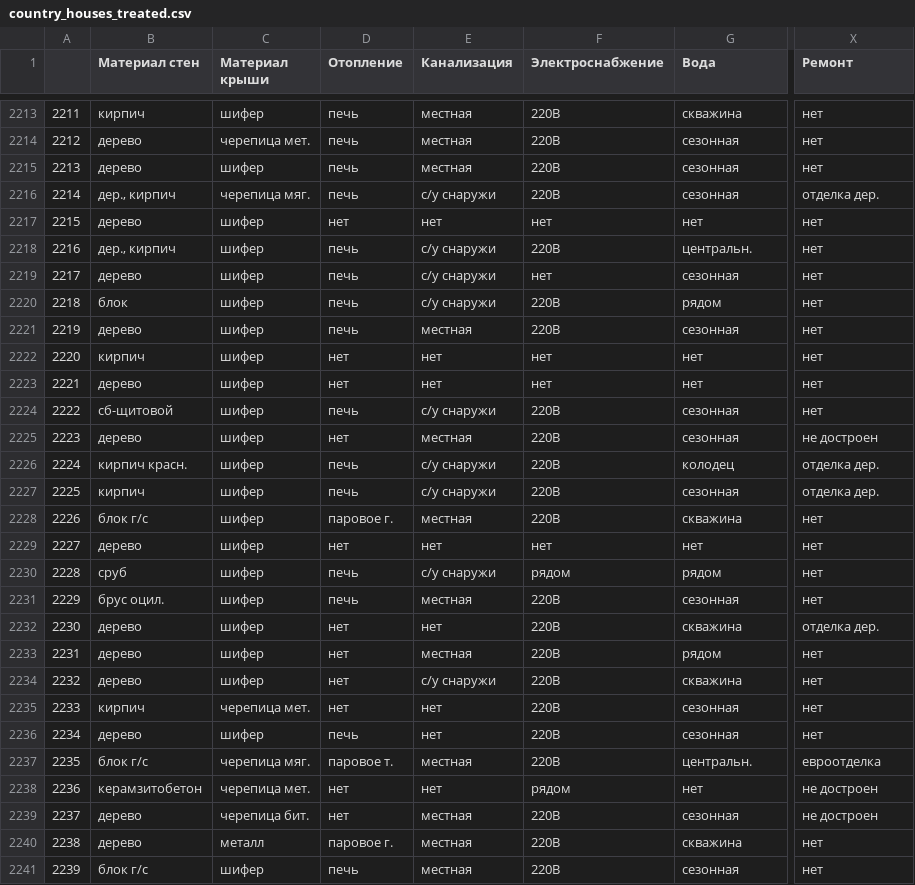
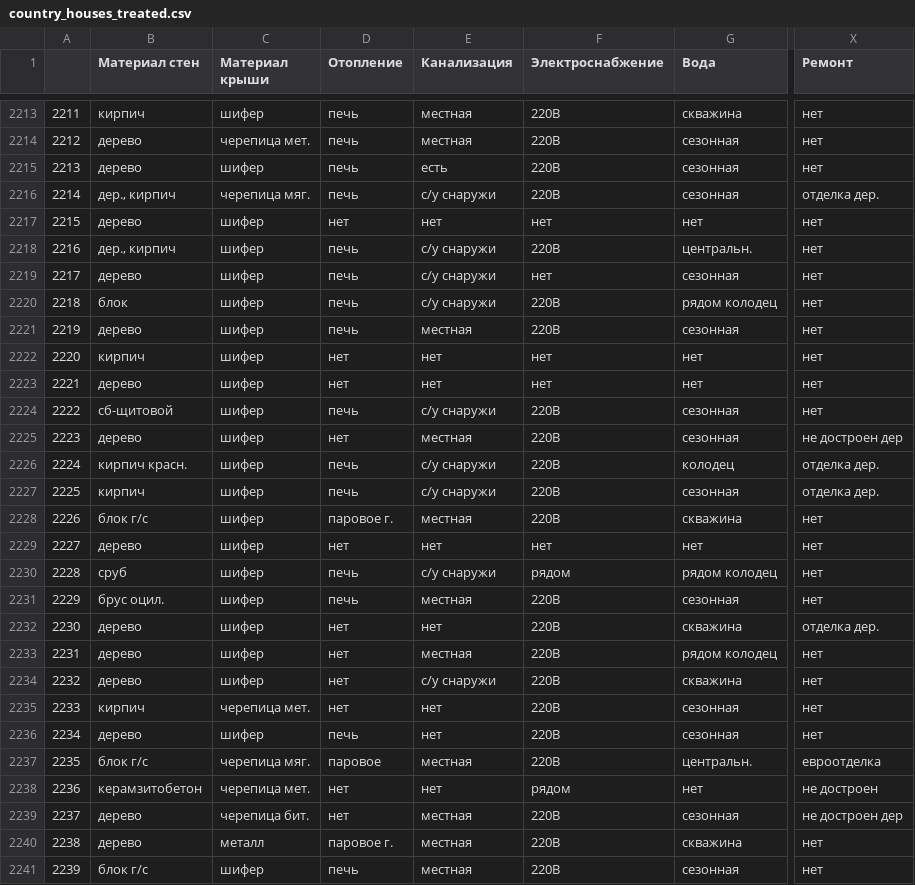
Before and after one commit to ssiarhei115/CountryHouse-price-prediction, a CSV file: data/country_houses_treated.csv, drawn as a sheet; only a part is shown, gaps mark what is left out; the diff covers the shown part only; the diff names each change by its address in the sheet, - before the commit and + after, or states it on an @@ line.

```diff
--- a/data/country_houses_treated.csv
+++ b/data/country_houses_treated.csv
-E2215 (Канализация): местная
+E2215 (Канализация): есть
-G2220 (Вода): рядом
+G2220 (Вода): рядом колодец
-X2225 (Ремонт): не достроен
+X2225 (Ремонт): не достроен дер
-G2230 (Вода): рядом
+G2230 (Вода): рядом колодец
-G2233 (Вода): рядом
+G2233 (Вода): рядом колодец
-D2237 (Отопление): паровое т.
+D2237 (Отопление): паровое
-X2239 (Ремонт): не достроен
+X2239 (Ремонт): не достроен дер
```
Also changed, not shown: 192 edited cells elsewhere in this file, 1 other file.
